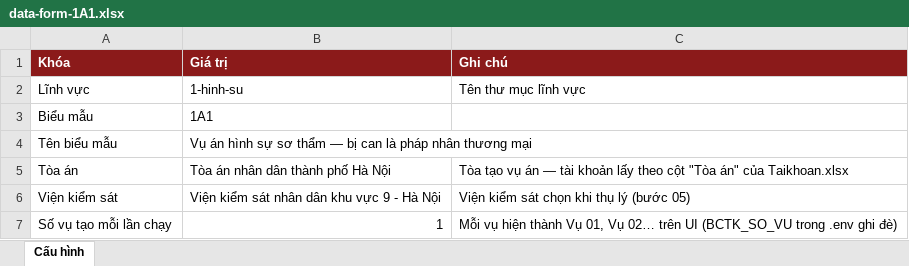
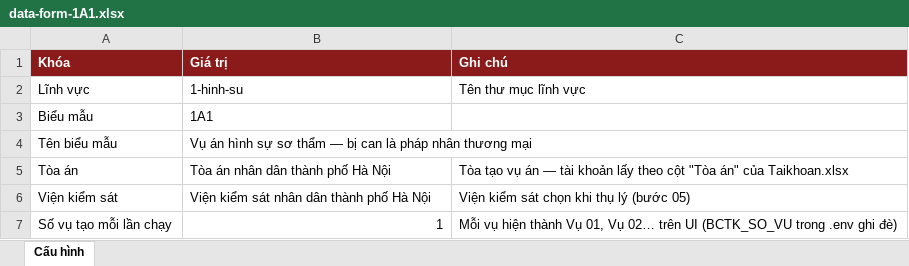
Before and after one commit to phamdoan/qla-playwright, an Excel workbook: bctk-playwright/src/data/1-hinh-su/data-form-1A1.xlsx, sheet Cấu hình, drawn as a sheet; values as stored, in another font and other column widths than the file's, no borders; the diff names each change by its address in the sheet, - before the commit and + after, or states it on an @@ line.

```diff
--- a/bctk-playwright/src/data/1-hinh-su/data-form-1A1.xlsx (sheet Cấu hình)
+++ b/bctk-playwright/src/data/1-hinh-su/data-form-1A1.xlsx (sheet Cấu hình)
-B6 (Giá trị): Viện kiểm sát nhân dân khu vực 9 - Hà Nội
+B6 (Giá trị): Viện kiểm sát nhân dân thành phố Hà Nội
```
Also changed, not shown: 16 other files.
